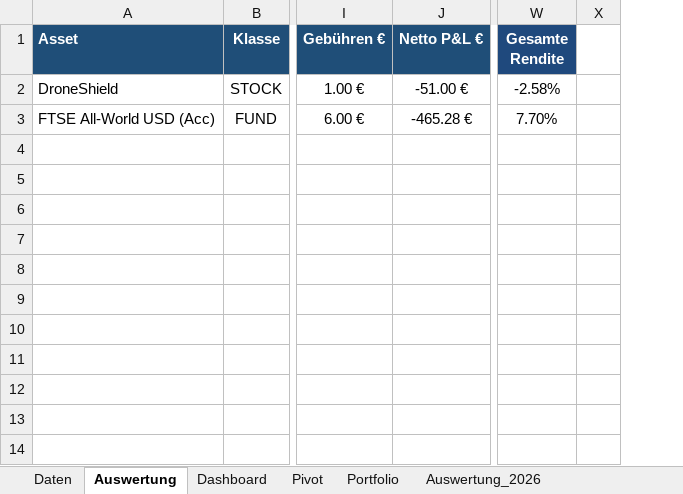
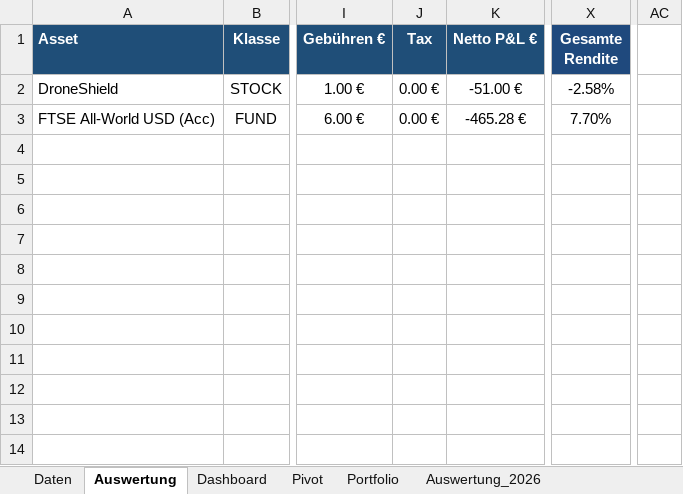
Before and after one commit to Romeofta/Portfolio_Excel, an Excel workbook: Auswertung/Portfolio_Profi_Analyse_B - Kheri.xlsx, sheet Auswertung, drawn as a sheet; only a part is shown, gaps mark what is left out; values as stored, in another font and other column widths than the file's, no borders; conditional formats not drawn; removed rows and columns are numbered as before the commit, all else as after; the diff names each change by its address in the sheet, - before the commit and + after, or states it on an @@ line.

```diff
--- a/Auswertung/Portfolio_Profi_Analyse_B - Kheri.xlsx (sheet Auswertung)
+++ b/Auswertung/Portfolio_Profi_Analyse_B - Kheri.xlsx (sheet Auswertung)
+column J (Tax), rows 2-3: 0.00 € | 0.00 €
-column X, empty
+column AC, empty
```
Also changed, not shown: sheet Dashboard, formulas that keep their value, charts or pictures, Auswertung/Portfolio_Profi_Analyse_B.xlsx.
